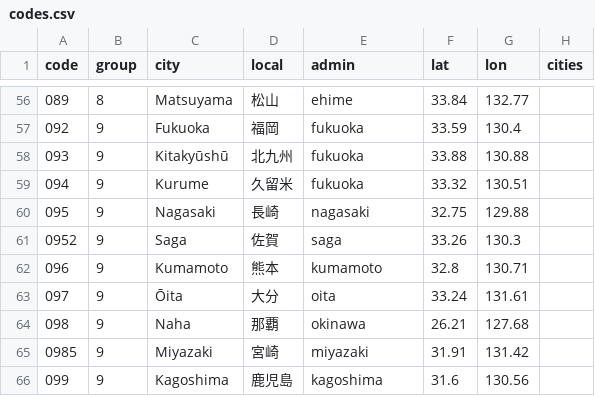
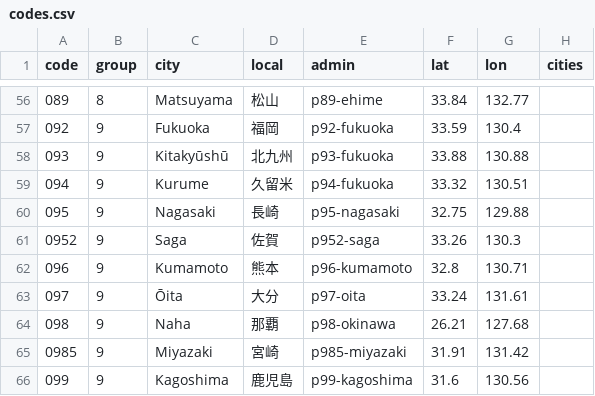
Before and after one commit to TGM-hub/phone-codes, a CSV file: src/jp/codes.csv, drawn as a sheet; only a part is shown, gaps mark what is left out; the diff covers the shown part only.

```diff
--- a/src/jp/codes.csv
+++ b/src/jp/codes.csv
@@ -56,11 +56,11 @@ code,group,city,local,admin,lat,lon,cities
-089,8,Matsuyama,松山,ehime,33.84,132.77,
-092,9,Fukuoka,福岡,fukuoka,33.59,130.4,
-093,9,Kitakyūshū,北九州,fukuoka,33.88,130.88,
-094,9,Kurume,久留米,fukuoka,33.32,130.51,
-095,9,Nagasaki,長崎,nagasaki,32.75,129.88,
-0952,9,Saga,佐賀,saga,33.26,130.3,
-096,9,Kumamoto,熊本,kumamoto,32.8,130.71,
-097,9,Ōita,大分,oita,33.24,131.61,
-098,9,Naha,那覇,okinawa,26.21,127.68,
-0985,9,Miyazaki,宮崎,miyazaki,31.91,131.42,
-099,9,Kagoshima,鹿児島,kagoshima,31.6,130.56,
+089,8,Matsuyama,松山,p89-ehime,33.84,132.77,
+092,9,Fukuoka,福岡,p92-fukuoka,33.59,130.4,
+093,9,Kitakyūshū,北九州,p93-fukuoka,33.88,130.88,
+094,9,Kurume,久留米,p94-fukuoka,33.32,130.51,
+095,9,Nagasaki,長崎,p95-nagasaki,32.75,129.88,
+0952,9,Saga,佐賀,p952-saga,33.26,130.3,
+096,9,Kumamoto,熊本,p96-kumamoto,32.8,130.71,
+097,9,Ōita,大分,p97-oita,33.24,131.61,
+098,9,Naha,那覇,p98-okinawa,26.21,127.68,
+0985,9,Miyazaki,宮崎,p985-miyazaki,31.91,131.42,
+099,9,Kagoshima,鹿児島,p99-kagoshima,31.6,130.56,
```
Also changed, not shown: 54 edited cells elsewhere in this file, src/br/codes.csv, 15 other files.
